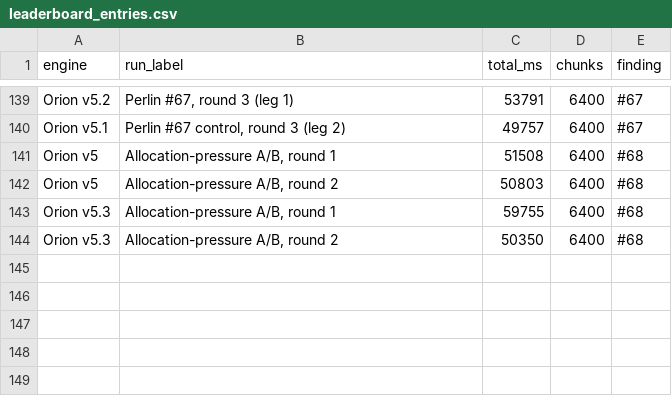
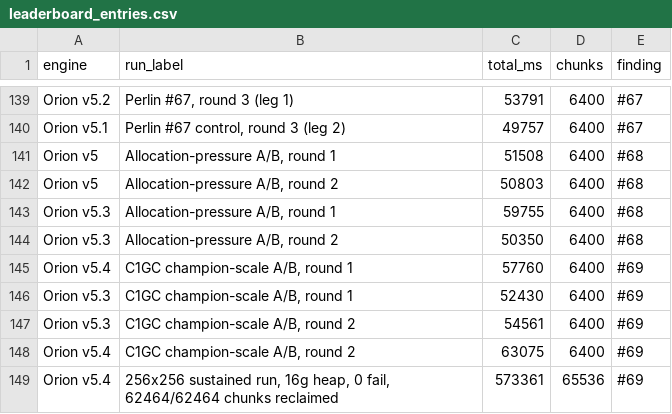
Before and after one commit to Earth1283/WorldgenD, a CSV file: findings/leaderboard_entries.csv, drawn as a sheet; only a part is shown, gaps mark what is left out; the diff names each change by its address in the sheet, - before the commit and + after, or states it on an @@ line.

```diff
--- a/findings/leaderboard_entries.csv
+++ b/findings/leaderboard_entries.csv
+row 145: Orion v5.4 | C1GC champion-scale A/B, round 1 | 57760 | 6400 | #69
+row 146: Orion v5.3 | C1GC champion-scale A/B, round 1 | 52430 | 6400 | #69
+row 147: Orion v5.3 | C1GC champion-scale A/B, round 2 | 54561 | 6400 | #69
+row 148: Orion v5.4 | C1GC champion-scale A/B, round 2 | 63075 | 6400 | #69
+row 149: Orion v5.4 | 256x256 sustained run, 16g heap, 0 fail, 62464/62464 chunks reclaimed | 573361 | 65536 | #69
```
Also changed, not shown: findings/orion_results.csv, 12 other files.
